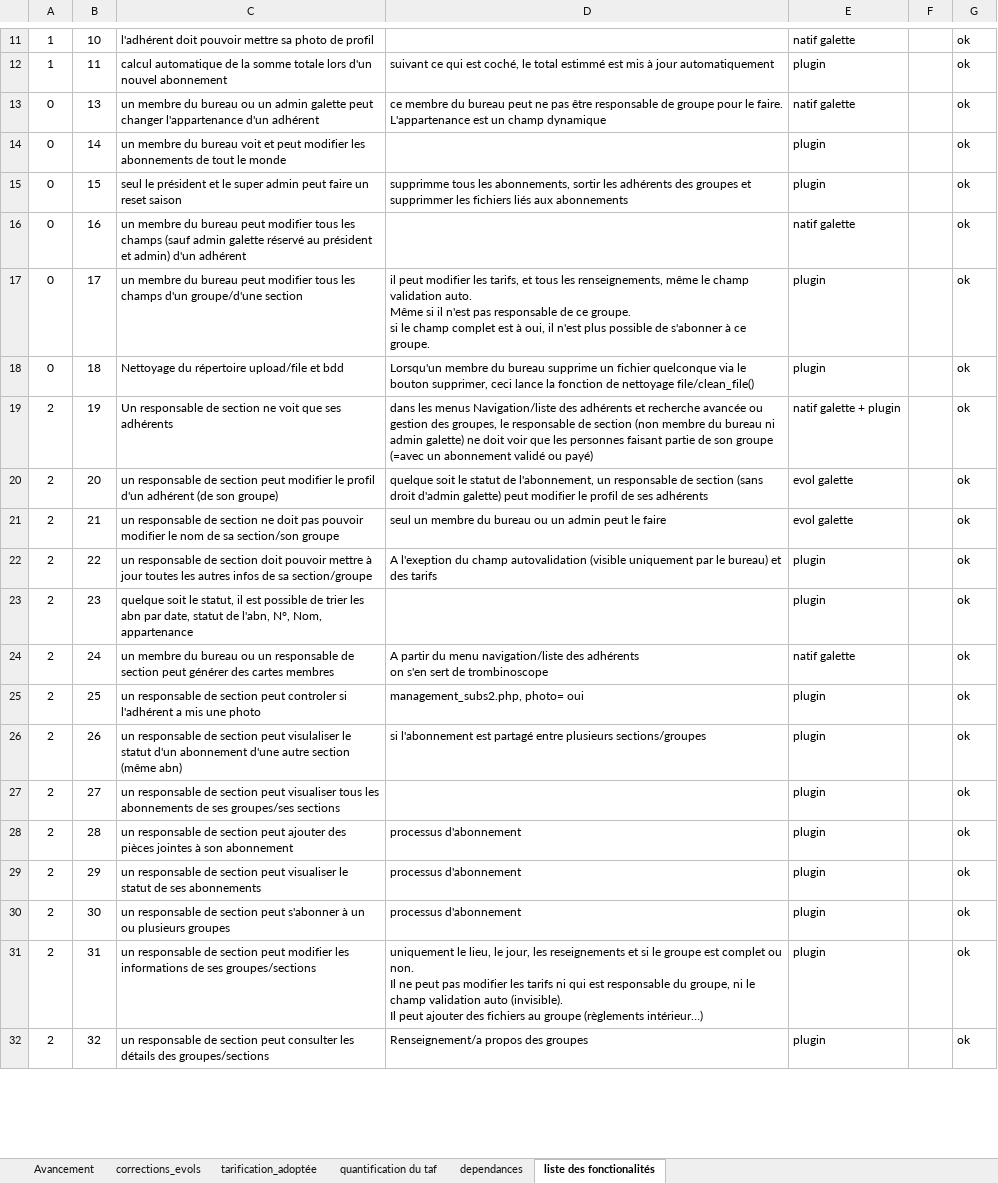
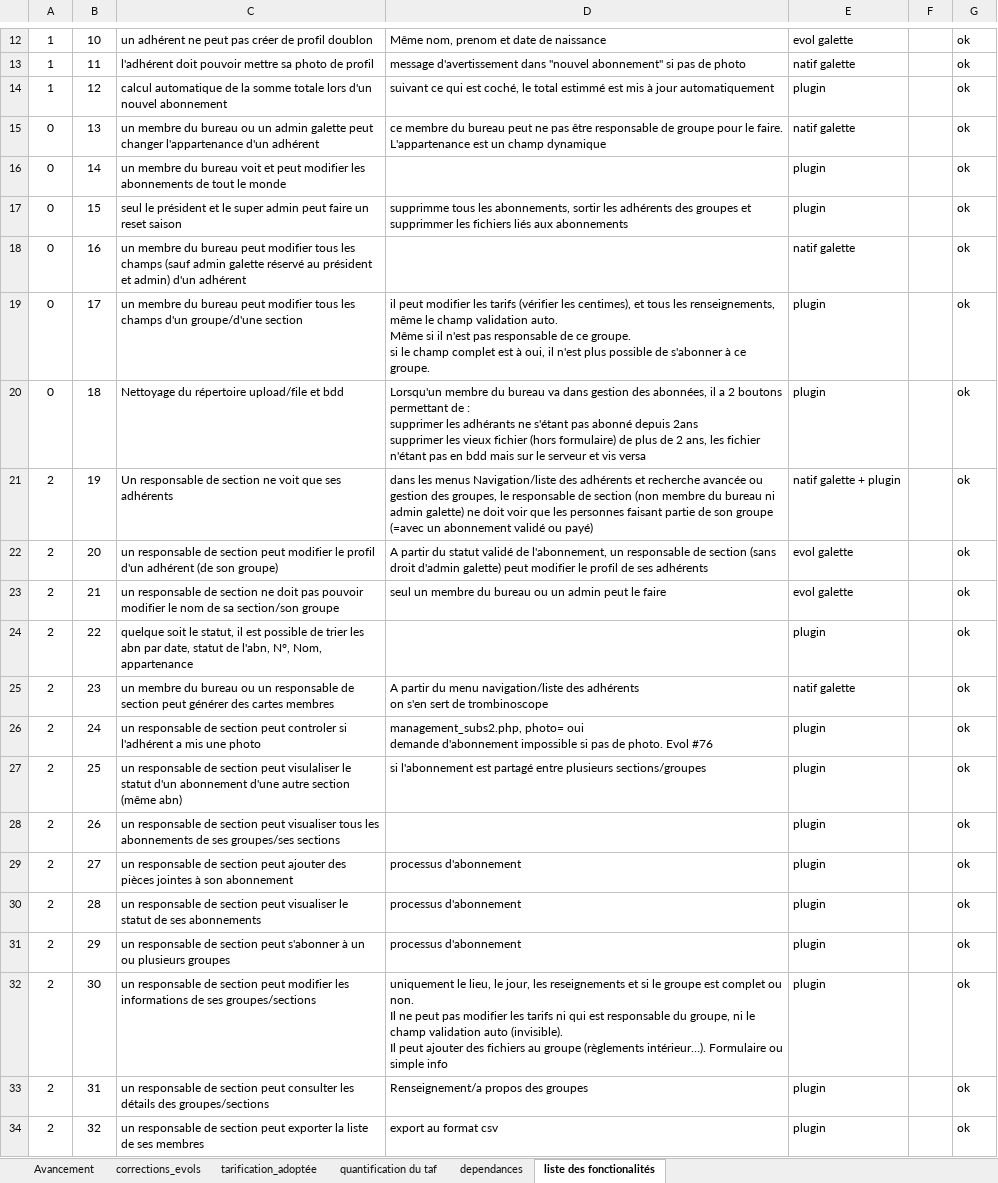
Before and after one commit to trinitrotoluene76/galette-plugin-subscription, an Excel workbook: doc/avancement.xlsx, sheet liste des fonctionalités, drawn as a sheet; only a part is shown, gaps mark what is left out; values as stored, in another font and other column widths than the file's, no borders; table styles not drawn; addresses are those after the commit; ↵ is a line break in a cell; the diff covers the shown part only; the diff names each change by its address in the sheet, - before the commit and + after, or states it on an @@ line.

Commit message:
Mise à jour du journal et du fichier d'avancement

```diff
--- a/doc/avancement.xlsx (sheet liste des fonctionalités)
+++ b/doc/avancement.xlsx (sheet liste des fonctionalités)
-C12: l'adhérent doit pouvoir mettre sa photo de profil
+C12: un adhérent ne peut pas créer de profil doublon
-D12: (empty)
+D12: Même nom, prenom et date de naissance
-E12: natif galette
+E12: evol galette
-C13: calcul automatique de la somme totale lors d'un nouvel abonnement
+C13: l'adhérent doit pouvoir mettre sa photo de profil
-D13: suivant ce qui est coché, le total estimmé est mis à jour automatiquement
+D13: message d'avertissement dans "nouvel abonnement" si pas de photo
-E13: plugin
+E13: natif galette
+row 14: 1 | 12 | calcul automatique de la somme totale lors d'un nouvel abonnement | suivant ce qui est coché, le total estimmé est mis à jour automatiquement | plugin |  | ok
-D19: …modifier les tarifs, et tous…
+D19: …modifier les tarifs (vérifier les centimes), et tous…
-D20: …du bureau supprime un fichier quelconque via le bouton supprimer, ceci lance la fonction de nettoyage file/clean_file()
+D20: …du bureau va dans gestion des abonnées, il a 2 boutons permettant de : ↵ supprimer les adhérants ne s'étant pas abonné depuis 2ans ↵ supprimer les vieux fichier (hors formulaire) de plus de 2 ans, les fichier n'étant pas en bdd mais sur le serveur et vis versa
-D22: quelque soit le statut de l'abonnement,…
+D22: A partir du statut validé de l'abonnement,…
-C24: un responsable de section doit pouvoir mettre à jour toutes les autres infos de sa section/groupe
+C24: quelque soit le statut, il est possible de trier les abn par date, statut de l'abn, N°, Nom, appartenance
-D24: A l'exeption du champ autovalidation (visible uniquement par le bureau) et des tarifs
+D24: (empty)
-C25: quelque soit le statut, il est possible de trier les abn par date, statut de l'abn, N°, Nom, appartenance
+C25: un membre du bureau ou un responsable de section peut générer des cartes membres
-D25: (empty)
+D25: A partir du menu navigation/liste des adhérents ↵ on s'en sert de trombinoscope
-E25: plugin
+E25: natif galette
-C26: un membre du bureau ou un responsable de section peut générer des cartes membres
+C26: un responsable de section peut controler si l'adhérent a mis une photo
-D26: A partir du menu navigation/liste des adhérents ↵ on s'en sert de trombinoscope
+D26: management_subs2.php, photo= oui ↵ demande d'abonnement impossible si pas de photo. Evol #76
-E26: natif galette
+E26: plugin
-C27: …section peut controler si l'adhérent a mis une photo
+C27: …section peut visulaliser le statut d'un abonnement d'une autre section (même abn)
-D27: management_subs2.php, photo= oui
+D27: si l'abonnement est partagé entre plusieurs sections/groupes
-C28: …section peut visulaliser le statut d'un abonnement d'une autre section (même abn)
+C28: …section peut visualiser tous les abonnements de ses groupes/ses sections
-D28: si l'abonnement est partagé entre plusieurs sections/groupes
+D28: (empty)
-C29: …section peut visualiser tous les abonnements de ses groupes/ses sections
+C29: …section peut ajouter des pièces jointes à son abonnement
-D29: (empty)
+D29: processus d'abonnement
-C30: …section peut ajouter des pièces jointes à son abonnement
+C30: …section peut visualiser le statut de ses abonnements
-C31: …section peut visualiser le statut de ses abonnements
+C31: …section peut s'abonner à un ou plusieurs groupes
-C32: …section peut s'abonner à un ou plusieurs groupes
+C32: …section peut modifier les informations de ses groupes/sections
-D32: processus d'abonnement
+D32: uniquement le lieu, le jour, les reseignements et si le groupe est complet ou non. ↵ Il ne peut pas modifier les tarifs ni qui est responsable du groupe, ni le champ validation auto (invisible). ↵ Il peut ajouter des fichiers au groupe (règlements intérieur…). Formulaire ou simple info
-C33: …section peut modifier les informations de ses groupes/sections
+C33: …section peut consulter les détails des groupes/sections
-D33: uniquement le lieu, le jour, les reseignements et si le groupe est complet ou non. ↵ Il ne peut pas modifier les tarifs ni qui est responsable du groupe, ni le champ validation auto (invisible). ↵ Il peut ajouter des fichiers au groupe (règlements intérieur…)
+D33: Renseignement/a propos des groupes
-C34: …section peut consulter les détails des groupes/sections
+C34: …section peut exporter la liste de ses membres
-D34: Renseignement/a propos des groupes
+D34: export au format csv
```
Also changed, not shown: 2 added rows, 3 removed rows and 45 edited cells elsewhere in this sheet, sheet dependances, sheet corrections_evols, 1 other file.
